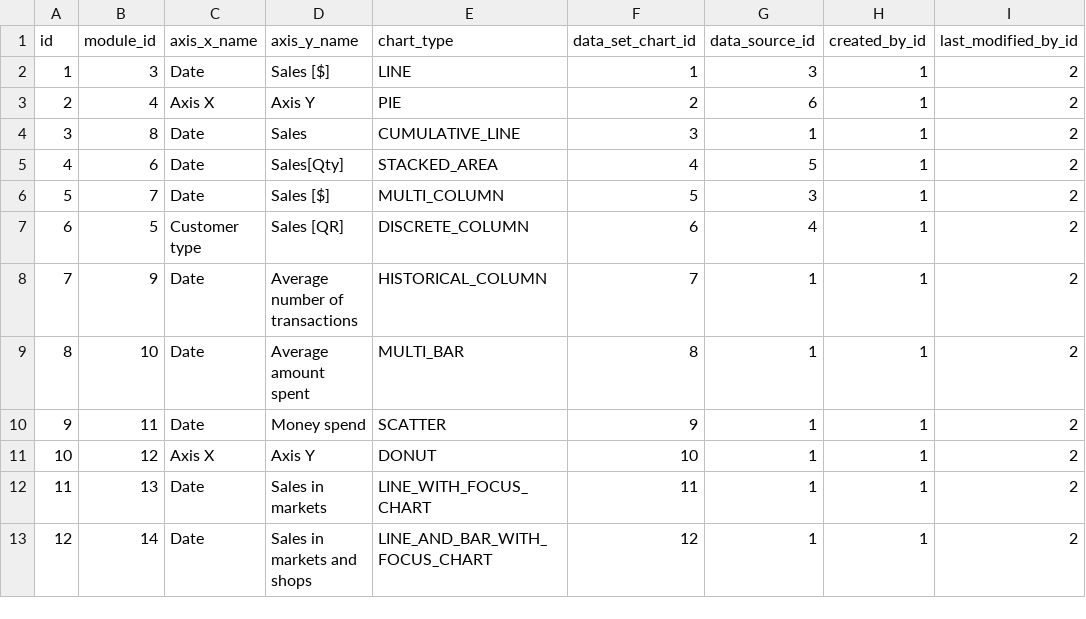
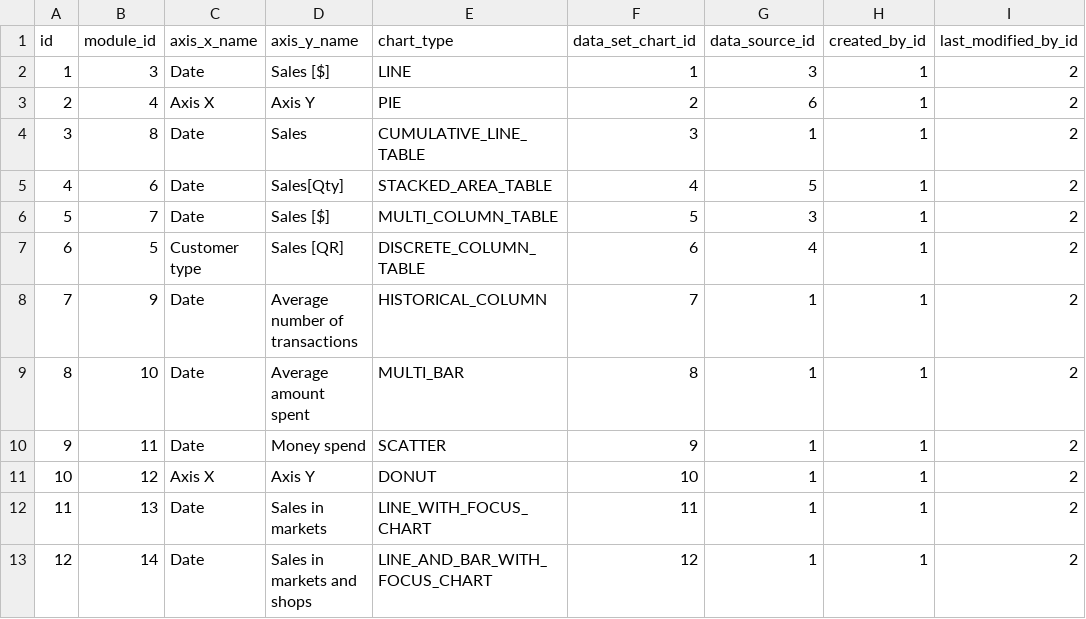
Before and after one commit to abixen/abixen-platform, a CSV file: abixen-platform-business-intelligence-service/src/main/resources/liquibase/import/data/chart-configuration-data.csv, drawn as a sheet; only a part is shown; the diff names each change by its address in the sheet, - before the commit and + after, or states it on an @@ line.

Commit message:
Make charts as a chart with table type for charts of the sales in stores page. Resolved #993

```diff
--- a/abixen-platform-business-intelligence-service/src/main/resources/liquibase/import/data/chart-configuration-data.csv
+++ b/abixen-platform-business-intelligence-service/src/main/resources/liquibase/import/data/chart-configuration-data.csv
-E4 (chart_type): CUMULATIVE_LINE
+E4 (chart_type): CUMULATIVE_LINE_TABLE
-E5 (chart_type): STACKED_AREA
+E5 (chart_type): STACKED_AREA_TABLE
-E6 (chart_type): MULTI_COLUMN
+E6 (chart_type): MULTI_COLUMN_TABLE
-E7 (chart_type): DISCRETE_COLUMN
+E7 (chart_type): DISCRETE_COLUMN_TABLE
```
